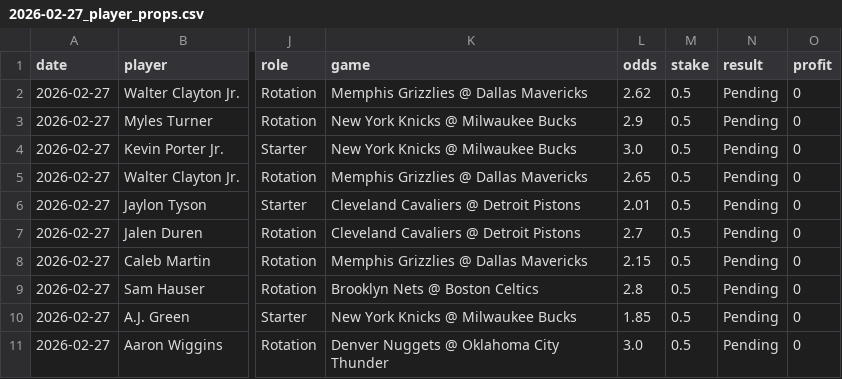
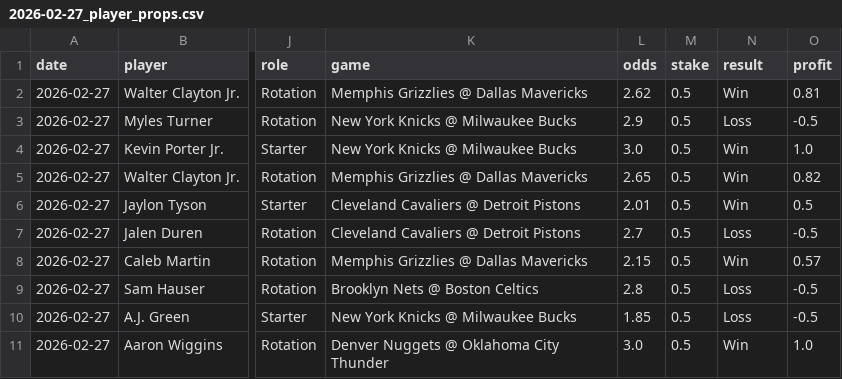
Before and after one commit to mackchiu/AutoBetTracker, a CSV file: data/2026-02-27_player_props.csv, drawn as a sheet; only a part is shown, gaps mark what is left out; the diff names each change by its address in the sheet, - before the commit and + after, or states it on an @@ line.

Commit message:
Grade picks for 2026-02-27 - Player Props 6-4 (+2.70u), Team Model 2-4 (-1.10u), Combined +1.60u

```diff
--- a/data/2026-02-27_player_props.csv
+++ b/data/2026-02-27_player_props.csv
-N2 (result): Pending
+N2 (result): Win
-O2 (profit): 0
+O2 (profit): 0.81
-N3 (result): Pending
+N3 (result): Loss
-O3 (profit): 0
+O3 (profit): -0.5
-N4:N6 (result): Pending
+N4:N6 (result): Win
-O4 (profit): 0
+O4 (profit): 1.0
-O5 (profit): 0
+O5 (profit): 0.82
-O6 (profit): 0
+O6 (profit): 0.5
-N7 (result): Pending
+N7 (result): Loss
-O7 (profit): 0
+O7 (profit): -0.5
-N8 (result): Pending
+N8 (result): Win
-O8 (profit): 0
+O8 (profit): 0.57
-N9:N10 (result): Pending
+N9:N10 (result): Loss
-O9:O10 (profit): 0
+O9:O10 (profit): -0.5
-N11 (result): Pending
+N11 (result): Win
-O11 (profit): 0
+O11 (profit): 1.0
```
Also changed, not shown: data/2026-02-27_team_model.csv, 3 other files.
